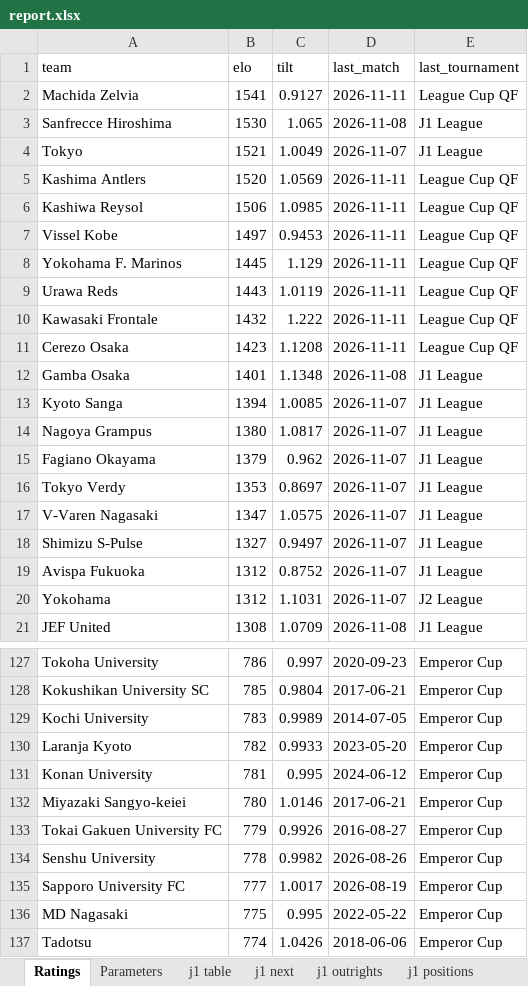
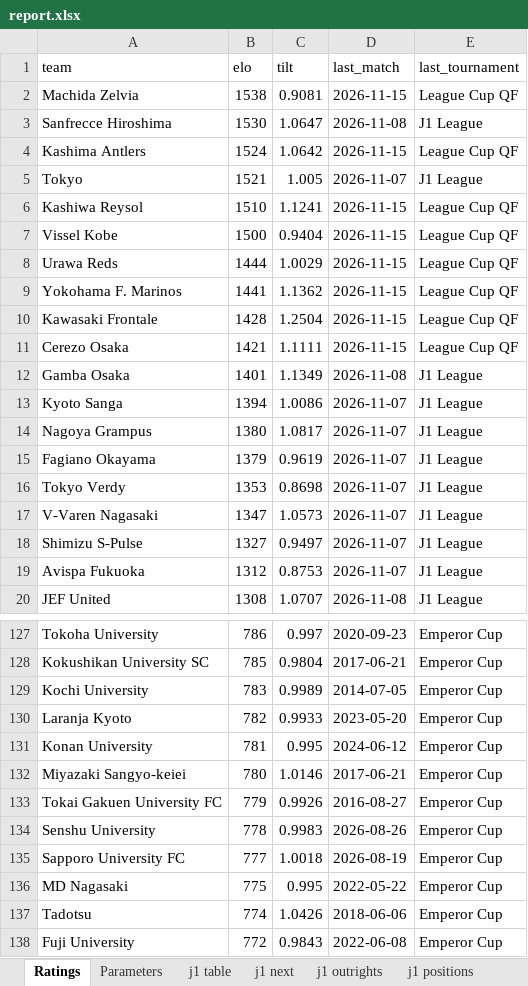
Before and after one commit to mpournouzi/soccer-model-jpn, an Excel workbook: output/japan/report.xlsx, sheet Ratings, drawn as a sheet; only a part is shown, gaps mark what is left out; the shorter side is filled out with more unchanged rows; values as stored, in another font and other column widths than the file's, no borders; removed rows and columns are numbered as before the commit, all else as after; the diff covers the shown part only; the diff names each change by its address in the sheet, - before the commit and + after, or states it on an @@ line.

```diff
--- a/output/japan/report.xlsx (sheet Ratings)
+++ b/output/japan/report.xlsx (sheet Ratings)
-B2 (elo): 1541
+B2 (elo): 1538
-C2 (tilt): 0.9127
+C2 (tilt): 0.9081
-D2 (last_match): 2026-11-11
+D2 (last_match): 2026-11-15
-C3 (tilt): 1.065
+C3 (tilt): 1.0647
+row 4: Kashima Antlers | 1524 | 1.0642 | 2026-11-15 | League Cup QF
-C5 (tilt): 1.0049
+C5 (tilt): 1.005
-row 5: Kashima Antlers | 1520 | 1.0569 | 2026-11-11 | League Cup QF
-B6 (elo): 1506
+B6 (elo): 1510
-C6 (tilt): 1.0985
+C6 (tilt): 1.1241
-D6:D7 (last_match): 2026-11-11
+D6:D7 (last_match): 2026-11-15
-B7 (elo): 1497
+B7 (elo): 1500
-C7 (tilt): 0.9453
+C7 (tilt): 0.9404
-row 8: Yokohama F. Marinos | 1445 | 1.129 | 2026-11-11 | League Cup QF
-B8 (elo): 1443
+B8 (elo): 1444
-C8 (tilt): 1.0119
+C8 (tilt): 1.0029
-D8 (last_match): 2026-11-11
+D8 (last_match): 2026-11-15
+row 9: Yokohama F. Marinos | 1441 | 1.1362 | 2026-11-15 | League Cup QF
-B10 (elo): 1432
+B10 (elo): 1428
-C10 (tilt): 1.222
+C10 (tilt): 1.2504
-D10:D11 (last_match): 2026-11-11
+D10:D11 (last_match): 2026-11-15
-B11 (elo): 1423
+B11 (elo): 1421
-C11 (tilt): 1.1208
+C11 (tilt): 1.1111
-C12 (tilt): 1.1348
+C12 (tilt): 1.1349
-C13 (tilt): 1.0085
+C13 (tilt): 1.0086
-C15 (tilt): 0.962
+C15 (tilt): 0.9619
-C16 (tilt): 0.8697
+C16 (tilt): 0.8698
-C17 (tilt): 1.0575
+C17 (tilt): 1.0573
-C19 (tilt): 0.8752
+C19 (tilt): 0.8753
-row 20: Yokohama | 1312 | 1.1031 | 2026-11-07 | J2 League
-C20 (tilt): 1.0709
+C20 (tilt): 1.0707
-C134 (tilt): 0.9982
+C134 (tilt): 0.9983
-C135 (tilt): 1.0017
+C135 (tilt): 1.0018
```
Also changed, not shown: 27 added rows, 26 removed rows and 111 edited cells elsewhere in this sheet, sheet j3 positions, sheet j2 positions, sheet j3 next, sheet j2 next, sheet j1 positions, sheet jfl positions, 13 more sheets, other sheet tabs, 26 other files.
